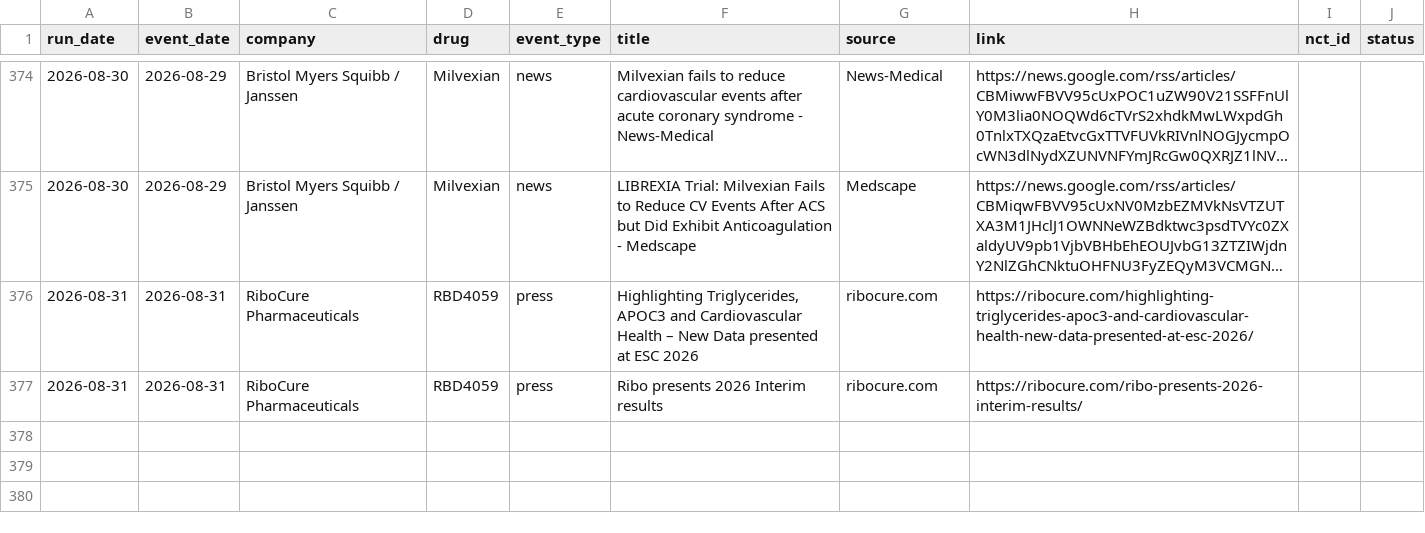
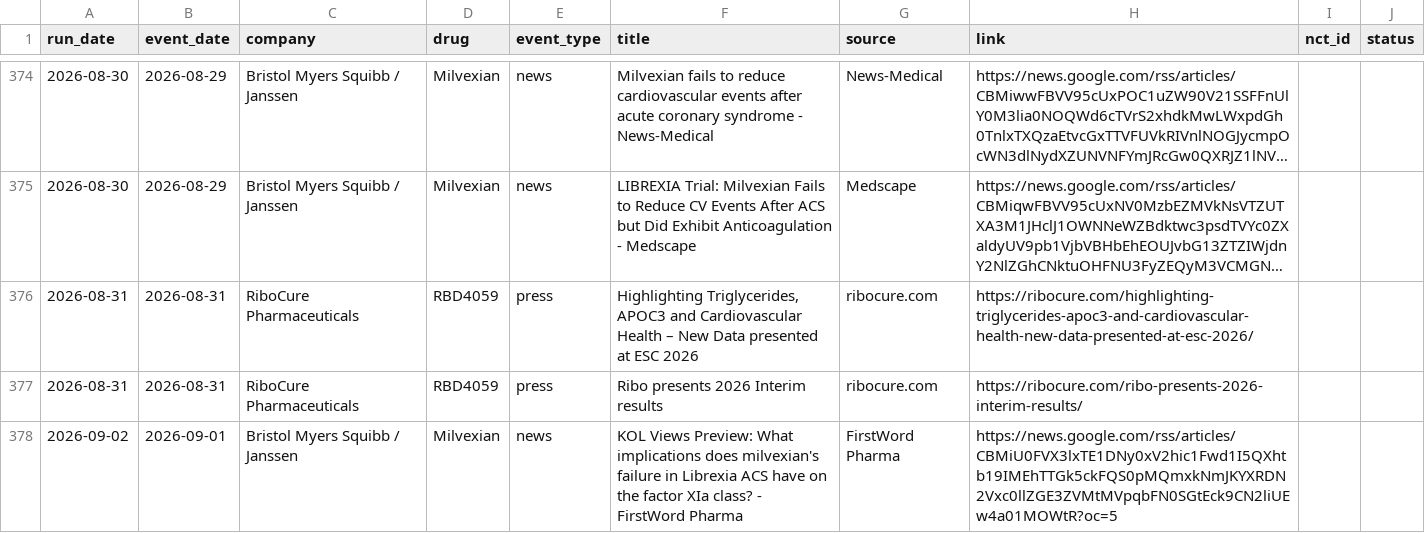
Before and after one commit to rubioisabel134-ai/ACS-dashboard, a CSV file: data/intel-news-log.csv, drawn as a sheet; only a part is shown, gaps mark what is left out; long unchanged cells end in …; the diff names each change by its address in the sheet, - before the commit and + after, or states it on an @@ line.

```diff
--- a/data/intel-news-log.csv
+++ b/data/intel-news-log.csv
+row 378: 2026-09-02 | 2026-09-01 | Bristol Myers Squibb / Janssen | Milvexian | news | KOL Views Preview: What implications does milvexian's failure in Librexia ACS have on the factor XIa class? - FirstWord Pharma | FirstWord Pharma | https://news.google.com/rss/articles/CBMiU0FVX3lxTE1DNy0xV2hic1Fwd1I5QXhtb19IMEhTTGk5ckFQS0pMQmxkNmJKYXRDN2Vxc0llZGE3ZVMtMVpqbFN0SGtEck9CN2liUEw4a01MOWtR?oc=5
```
Also changed, not shown: 3 other files.
